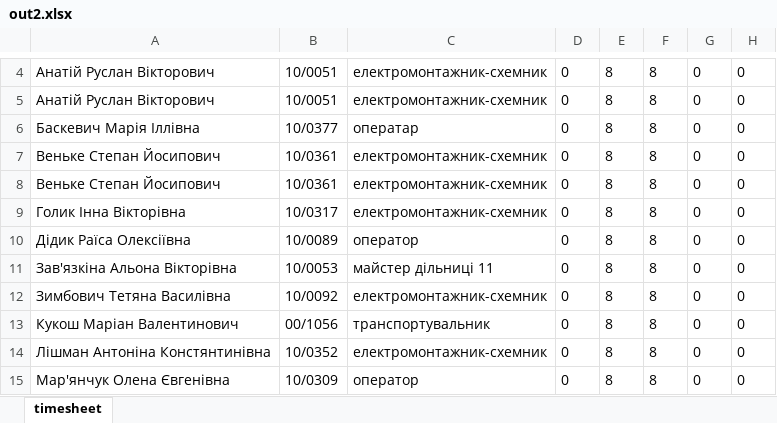
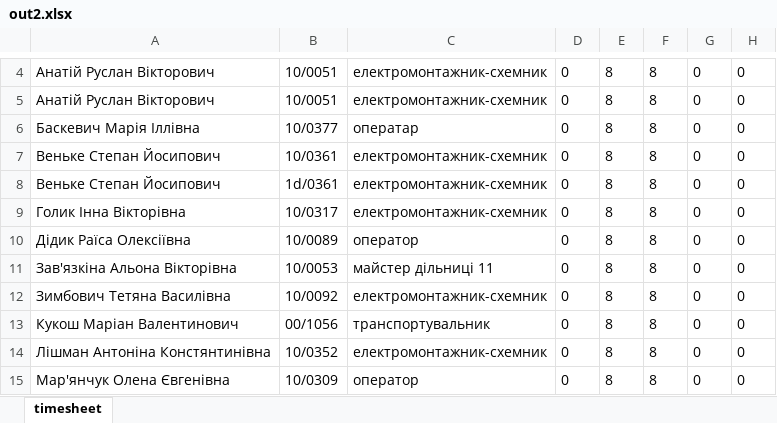
Before and after one commit to dimkas71/timetable-transforming, an Excel workbook: src/files/out2.xlsx, sheet timesheet, drawn as a sheet; only a part is shown, gaps mark what is left out; values as stored, in another font and other column widths than the file's, no borders; the diff names each change by its address in the sheet, - before the commit and + after, or states it on an @@ line.

```diff
--- a/src/files/out2.xlsx (sheet timesheet)
+++ b/src/files/out2.xlsx (sheet timesheet)
-B8: 10/0361
+B8: 1d/0361
```
Also changed, not shown: src/files/11.xlsx, src/files/12.xlsx, 9 other files.
